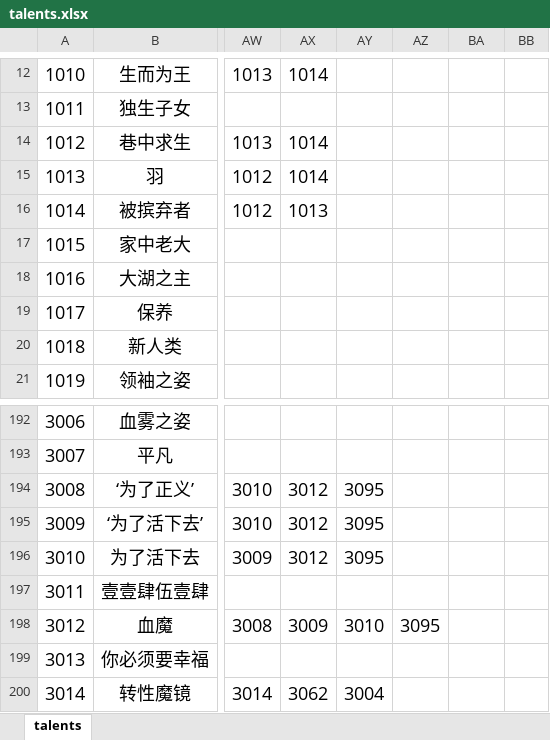
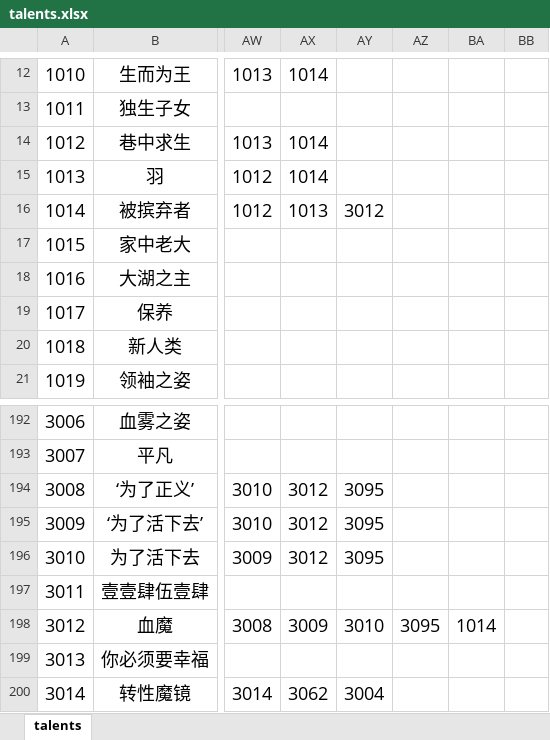
Before and after one commit to MKStoler1024/PM-life-restart, an Excel workbook: data/zh-cn/talents.xlsx, sheet talents, drawn as a sheet; only a part is shown, gaps mark what is left out; values as stored, in another font and other column widths than the file's, no borders; the diff names each change by its address in the sheet, - before the commit and + after, or states it on an @@ line.

```diff
--- a/data/zh-cn/talents.xlsx (sheet talents)
+++ b/data/zh-cn/talents.xlsx (sheet talents)
-AY16: (empty)
+AY16: 3012
-BA198: (empty)
+BA198: 1014
```
Also changed, not shown: data/zh-cn/age.xlsx, data/zh-cn/events.xlsx, 5 other files.
